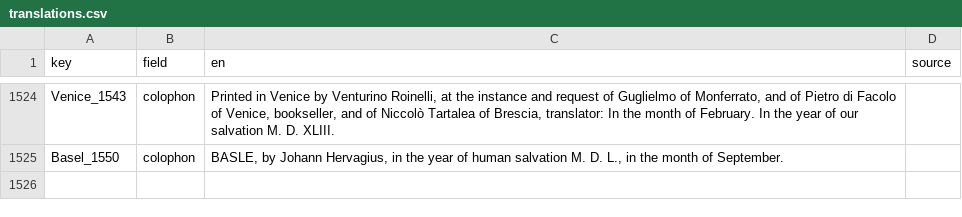
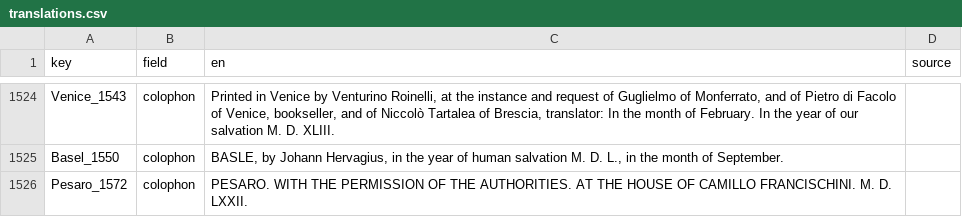
Before and after one commit to Euclides-EM/elements-resource-box, a CSV file: public/docs/translations.csv, drawn as a sheet; only a part is shown, gaps mark what is left out.

```diff
--- a/public/docs/translations.csv
+++ b/public/docs/translations.csv
@@ -9869 +9869,2 @@ Venice_1543,colophon,"Printed in Venice by Venturino Roinelli, at the instance a
 Basel_1550,colophon,"BASLE, by Johann Hervagius, in the year of human salvation M. D. L., in the month of September.",
+Pesaro_1572,colophon,PESARO. WITH THE PERMISSION OF THE AUTHORITIES. AT THE HOUSE OF CAMILLO FRANCISCHINI. M. D. LXXII.,
```
Also changed, not shown: public/docs/corpuses.csv, public/docs/reviews.csv, 2 other files.
